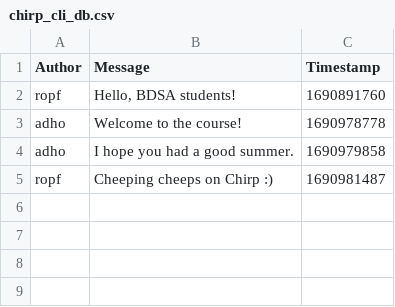
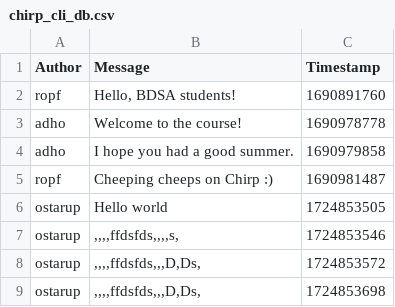
Before and after one commit to ITU-BDSA2024-GROUP14/Chirp, a CSV file: chirp_cli_db.csv, drawn as a sheet; the diff names each change by its address in the sheet, - before the commit and + after, or states it on an @@ line.

```diff
--- a/chirp_cli_db.csv
+++ b/chirp_cli_db.csv
+row 6: ostarup | Hello world | 1724853505
+row 7: ostarup | ,,,,ffdsfds,,,,s, | 1724853546
+row 8: ostarup | ,,,,ffdsfds,,,D,Ds, | 1724853572
+row 9: ostarup | ,,,,ffdsfds,,,D,Ds, | 1724853698
```
Also changed, not shown: 1 other file.
